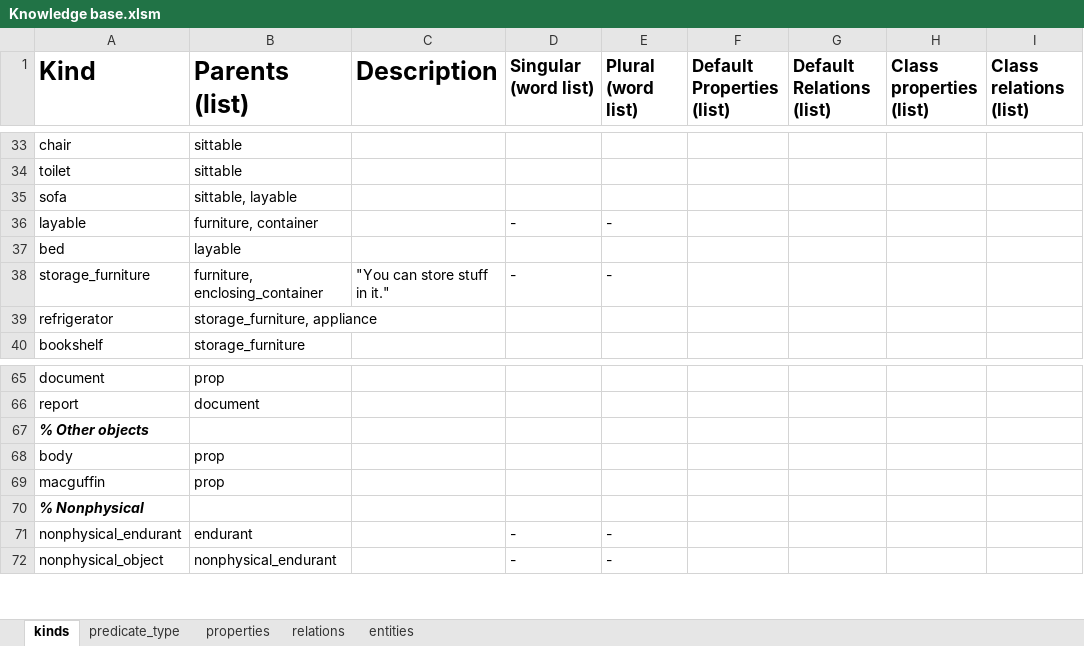
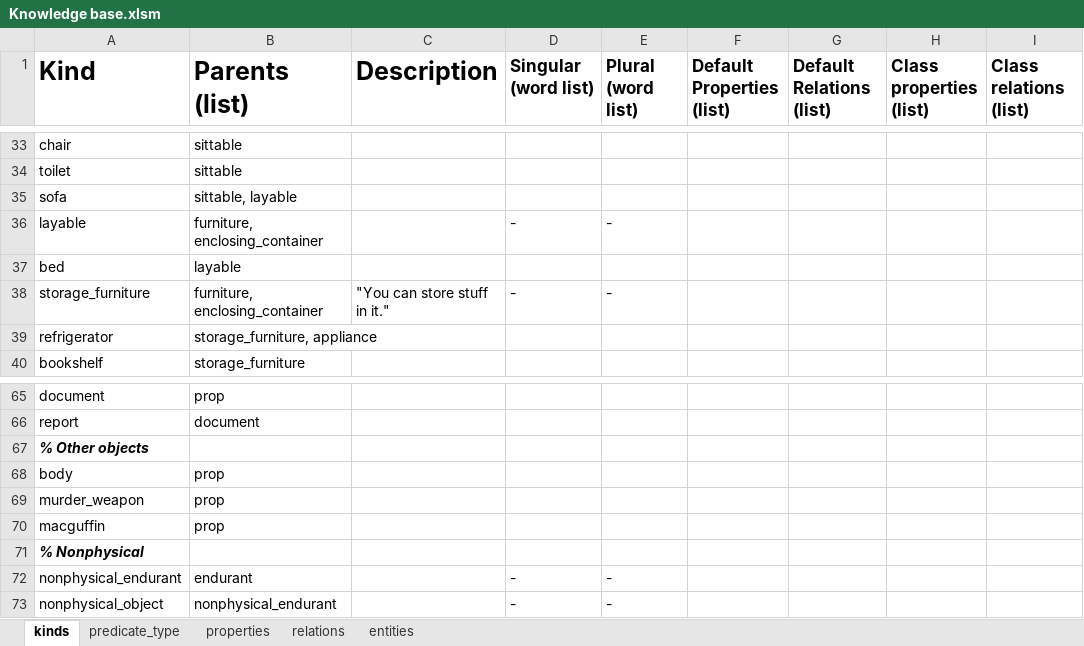
Before and after one commit to Brian-Bowyer/395-Project, an Excel workbook: Assignment 4/Assets/Ontology/Knowledge base.xlsm, sheet kinds, drawn as a sheet; only a part is shown, gaps mark what is left out; values as stored, in another font and other column widths than the file's, no borders; conditional formats not drawn; the diff names each change by its address in the sheet, - before the commit and + after, or states it on an @@ line.

```diff
--- a/Assignment 4/Assets/Ontology/Knowledge base.xlsm (sheet kinds)
+++ b/Assignment 4/Assets/Ontology/Knowledge base.xlsm (sheet kinds)
-B36 (Parents (list)): furniture, container
+B36 (Parents (list)): furniture, enclosing_container
+row 69: murder_weapon | prop
```
Also changed, not shown: sheet entities, 6 other files.
